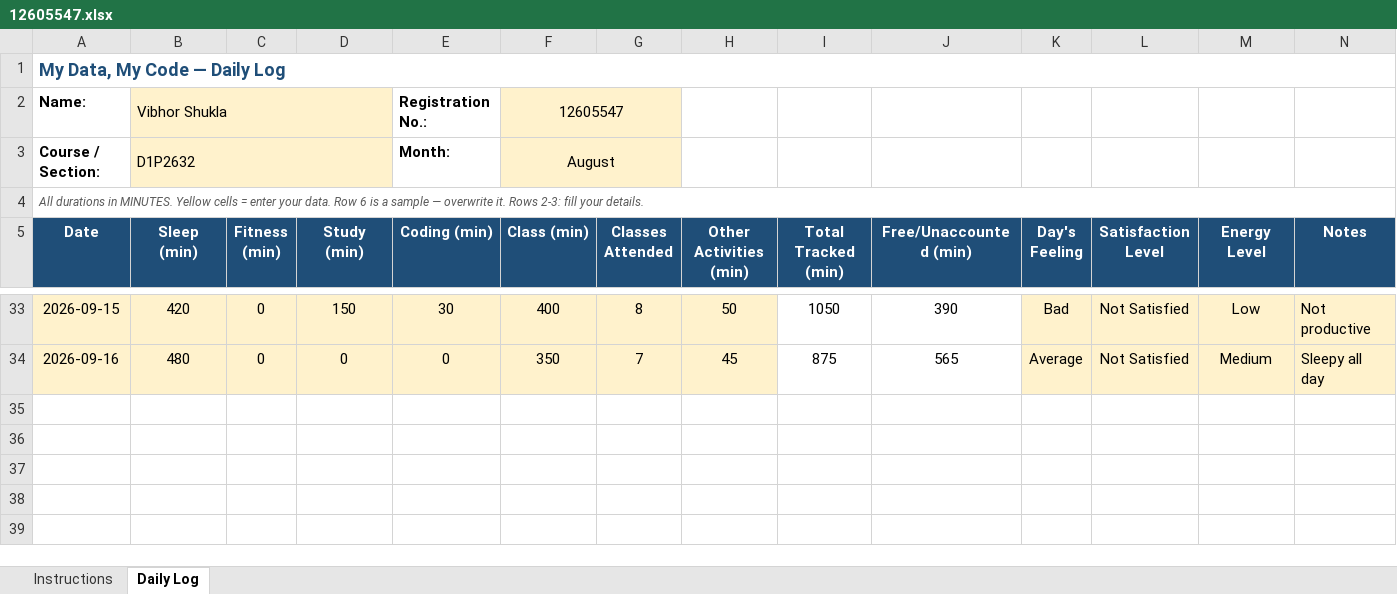
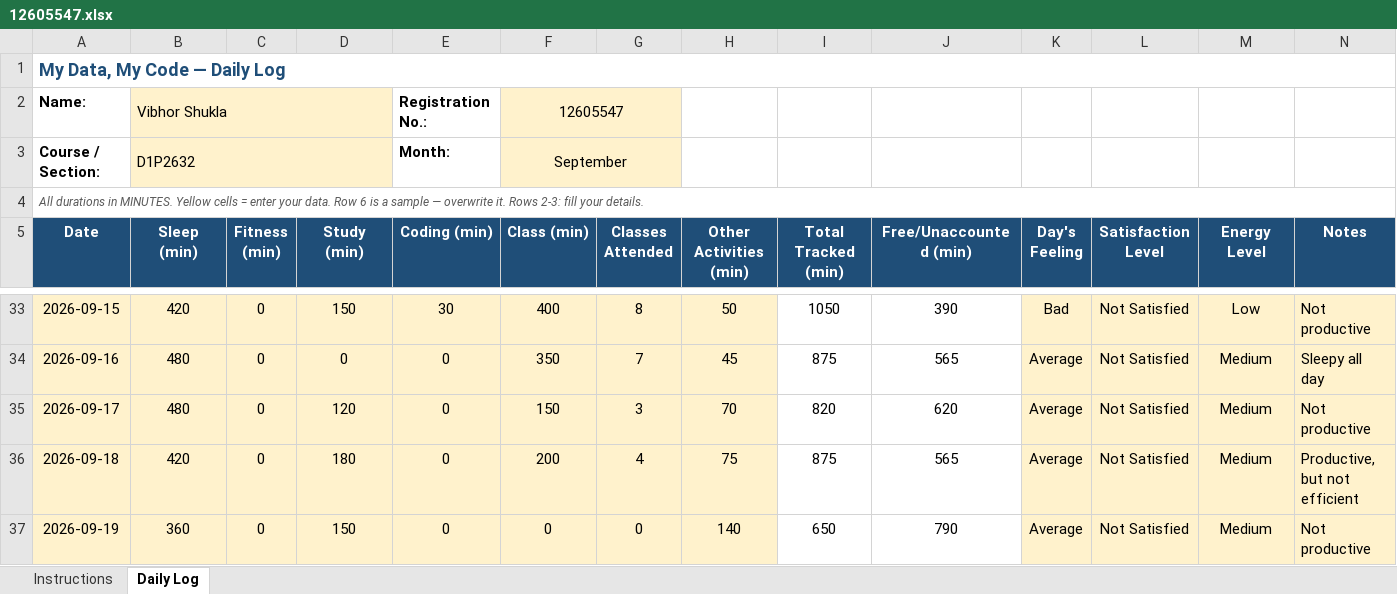
Before and after one commit to VibhorShukla-code/776, an Excel workbook: 12605547.xlsx, sheet Daily Log, drawn as a sheet; only a part is shown, gaps mark what is left out; values as stored, in another font and other column widths than the file's, no borders; conditional formats not drawn; the diff names each change by its address in the sheet, - before the commit and + after, or states it on an @@ line.

Commit message:
File Updated on 19/09/2026

```diff
--- a/12605547.xlsx (sheet Daily Log)
+++ b/12605547.xlsx (sheet Daily Log)
-F3 (Class (min)): August
+F3 (Class (min)): September
+row 35: 2026-09-17 | 480 | 0 | 120 | 0 | 150 | 3 | 70 | 820 | 620 | Average | Not Satisfied | Medium | Not productive
+row 36: 2026-09-18 | 420 | 0 | 180 | 0 | 200 | 4 | 75 | 875 | 565 | Average | Not Satisfied | Medium | Productive, but not efficient
+row 37: 2026-09-19 | 360 | 0 | 150 | 0 | 0 | 0 | 140 | 650 | 790 | Average | Not Satisfied | Medium | Not productive
```
